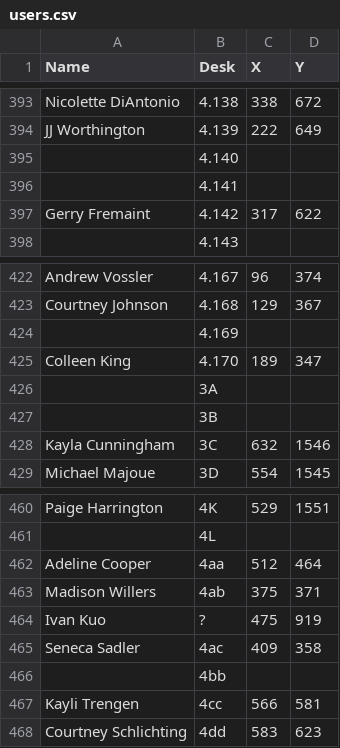
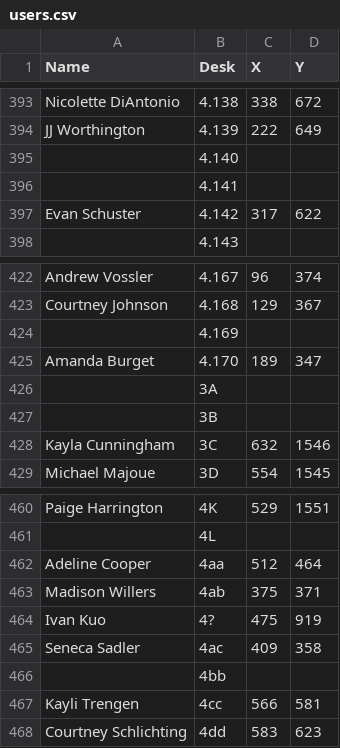
Before and after one commit to cwhiterite/website, a CSV file: users.csv, drawn as a sheet; only a part is shown, gaps mark what is left out; the diff covers the shown part only.

```diff
--- a/users.csv
+++ b/users.csv
@@ -396,3 +396,3 @@ JJ Worthington,4.139,222,649
 ,4.141,,
-Gerry Fremaint,4.142,317,622
+Evan Schuster,4.142,317,622
 ,4.143,,
@@ -424,3 +424,3 @@ Courtney Johnson,4.168,129,367
 ,4.169,,
-Colleen King,4.170,189,347
+Amanda Burget,4.170,189,347
 ,3A,,
@@ -463,3 +463,3 @@ Adeline Cooper,4aa,512,464
 Madison Willers,4ab,375,371
-Ivan Kuo,?,475,919
+Ivan Kuo,4?,475,919
 Seneca Sadler,4ac,409,358
```
Also changed, not shown: 6 edited cells elsewhere in this file, 7 other files.
